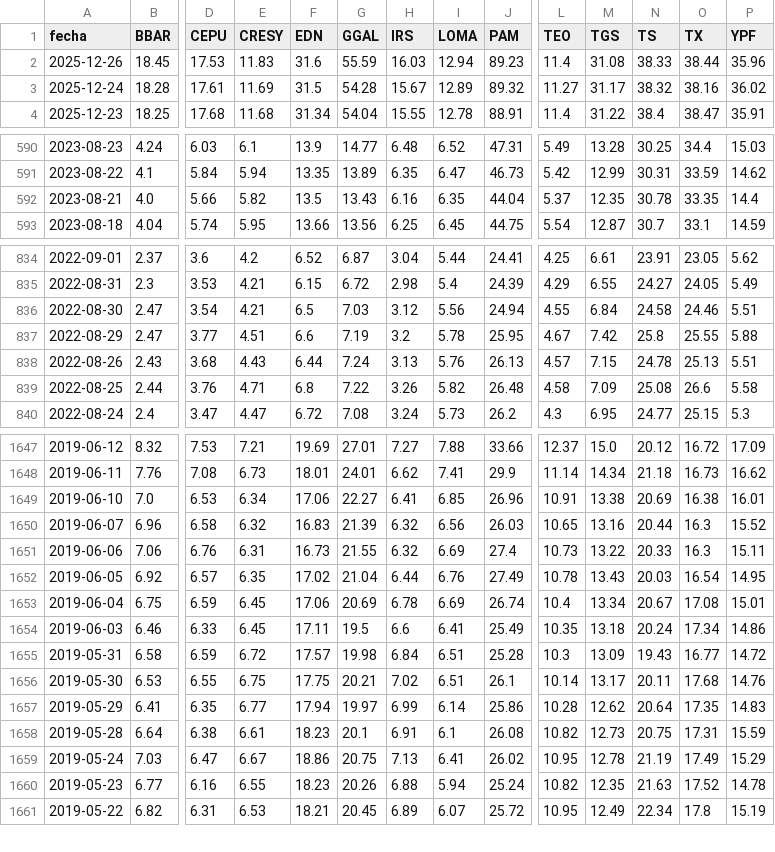
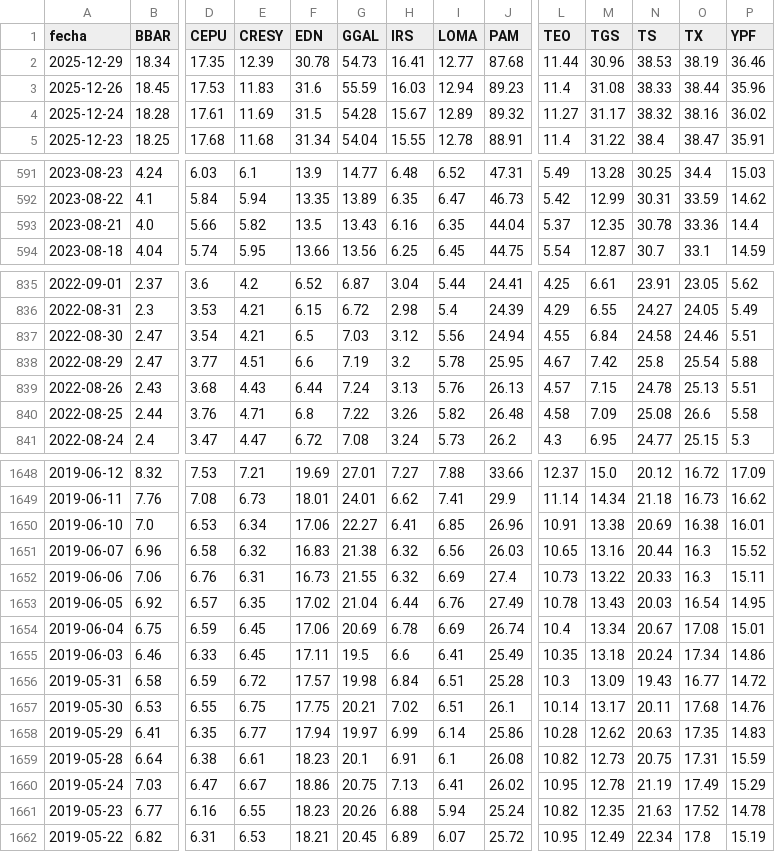
Before and after one commit to jesusrobles824/base-de-datos, a CSV file: Precios_ADRs.csv, drawn as a sheet; only a part is shown, gaps mark what is left out; addresses are those after the commit; rows hold the shown columns only; the diff covers the shown part only; the diff names each change by its address in the sheet, - before the commit and + after, or states it on an @@ line.

```diff
--- a/Precios_ADRs.csv
+++ b/Precios_ADRs.csv
+row 2: 2025-12-29 | 18.34 | 17.35 | 12.39 | 30.78 | 54.73 | 16.41 | 12.77 | 87.68 | 11.44 | 30.96 | 38.53 | 38.19 | 36.46
-O593 (TX): 33.35
+O593 (TX): 33.36
-O838 (TX): 25.55
+O838 (TX): 25.54
-G1651 (GGAL): 21.39
+G1651 (GGAL): 21.38
-N1658 (TS): 20.64
+N1658 (TS): 20.63
```
Also changed, not shown: 4 edited cells elsewhere in this file, ADRs_variacion_porcentual_diaria.csv.
